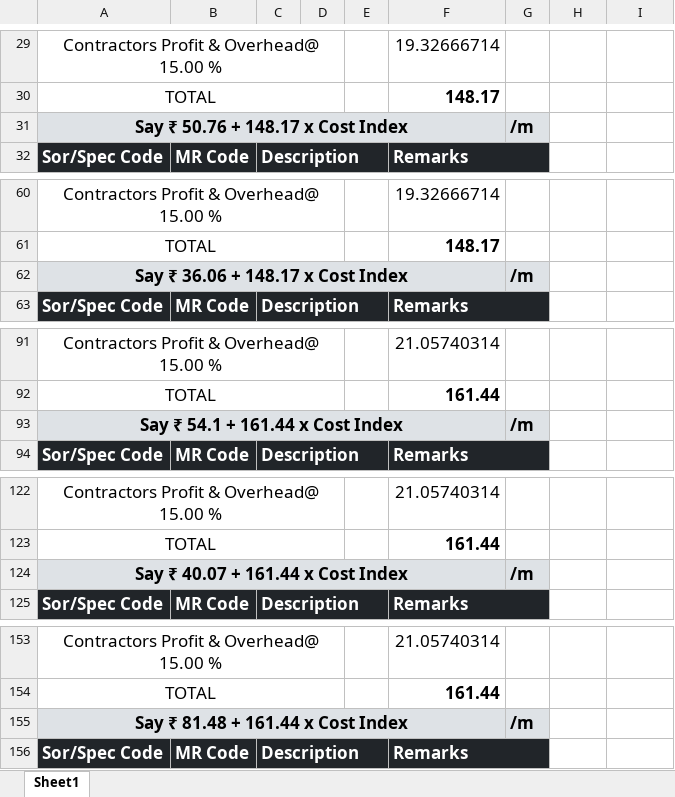
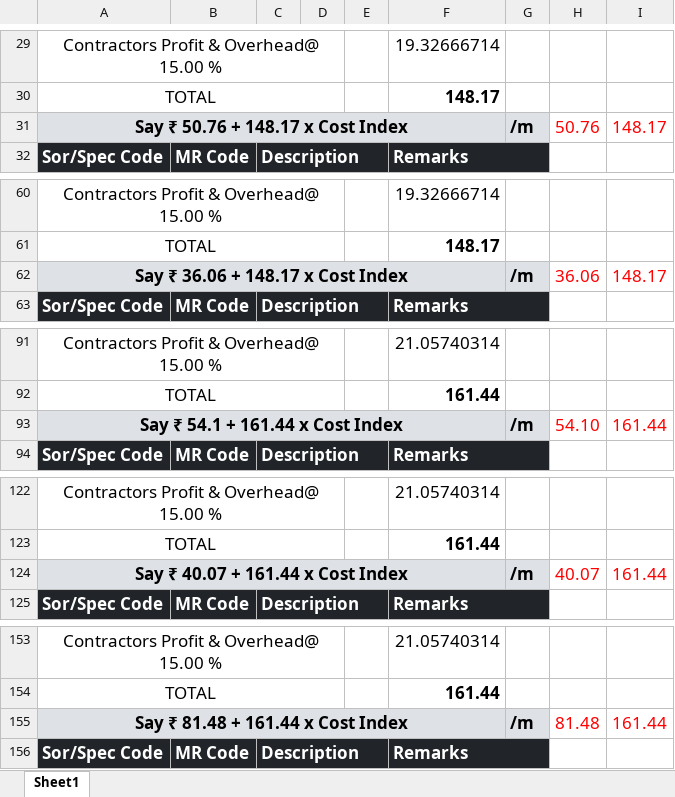
Before and after one commit to manulapulga/estimate-drafter, an Excel workbook: Side Bar Files/GWD Data/PVC on Wall PRICE.xlsx, sheet Sheet1, drawn as a sheet; only a part is shown, gaps mark what is left out; values as stored, in another font and other column widths than the file's, no borders; the diff covers the shown part only; the diff names each change by its address in the sheet, - before the commit and + after, or states it on an @@ line.

```diff
--- a/Side Bar Files/GWD Data/PVC on Wall PRICE.xlsx (sheet Sheet1)
+++ b/Side Bar Files/GWD Data/PVC on Wall PRICE.xlsx (sheet Sheet1)
-H31: (empty)
+H31: 50.76
-I31: (empty)
+I31: 148.17
-H62: (empty)
+H62: 36.06
-I62: (empty)
+I62: 148.17
-H93: (empty)
+H93: 54.10
-I93: (empty)
+I93: 161.44
-H124: (empty)
+H124: 40.07
-I124: (empty)
+I124: 161.44
-H155: (empty)
+H155: 81.48
-I155: (empty)
+I155: 161.44
```
Also changed, not shown: 48 edited cells elsewhere in this sheet, Side Bar Files/GWD Data/PVC Fittings.xlsx, Side Bar Files/GWD Data/PVC With Trench.xlsx, 49 other files.
